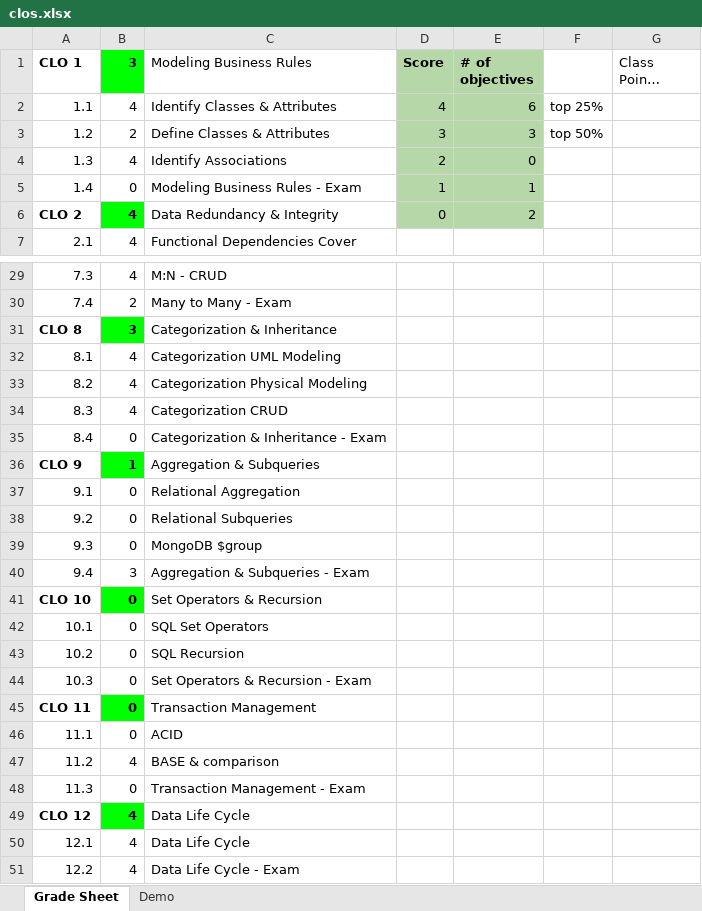
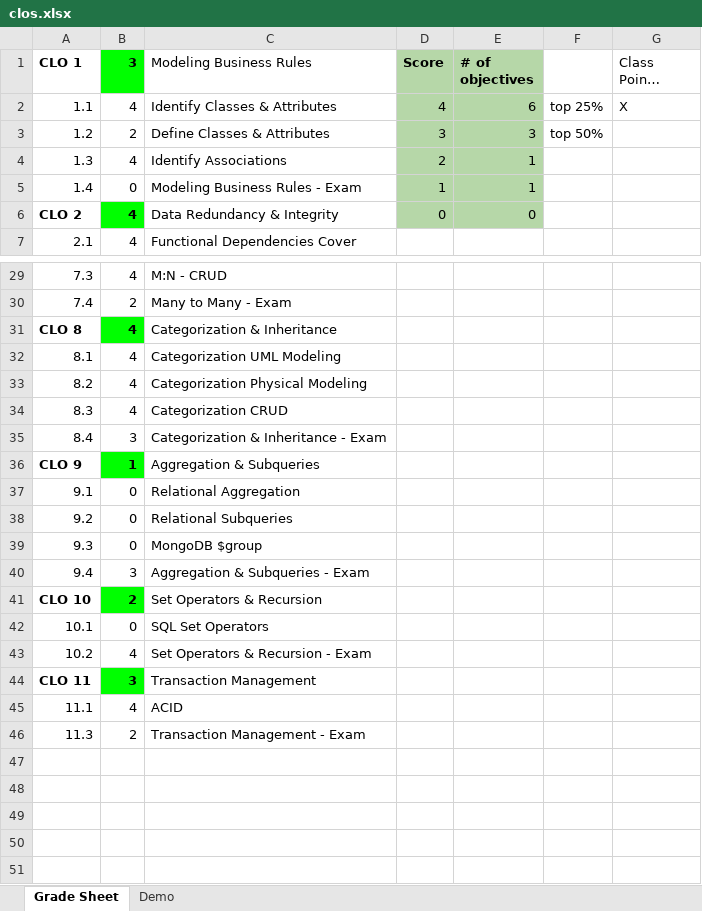
Before and after one commit to devloos/college, an Excel workbook: spring-2025/cecs-323/clos.xlsx, sheet Grade Sheet, drawn as a sheet; only a part is shown, gaps mark what is left out; long unchanged cells end in …; values as stored, in another font and other column widths than the file's, no borders; conditional formats not drawn; removed rows and columns are numbered as before the commit, all else as after; the diff names each change by its address in the sheet, - before the commit and + after, or states it on an @@ line.

```diff
--- a/spring-2025/cecs-323/clos.xlsx (sheet Grade Sheet)
+++ b/spring-2025/cecs-323/clos.xlsx (sheet Grade Sheet)
-G2 (Class Points Ranking): (empty)
+G2 (Class Points Ranking): X
-E4 (# of objectives): 0
+E4 (# of objectives): 1
-E6 (# of objectives): 2
+E6 (# of objectives): 0
-B31 (3): 3
+B31 (3): 4
-B35 (3): 0
+B35 (3): 3
-B41 (3): 0
+B41 (3): 2
-B43 (3): 0
+B43 (3): 4
-C43 (Modeling Business Rules): SQL Recursion
+C43 (Modeling Business Rules): Set Operators & Recursion - Exam
-row 44: 10.3 | 0 | Set Operators & Recursion - Exam
-B44 (3): 0
+B44 (3): 3
-B45 (3): 0
+B45 (3): 4
-row 47: 11.2 | 4 | BASE & comparison
-B46 (3): 0
+B46 (3): 2
-row 49: CLO 12 | 4 | Data Life Cycle
-row 50: 12.1 | 4 | Data Life Cycle
-row 51: 12.2 | 4 | Data Life Cycle - Exam
```
Also changed, not shown: sheet Demo, formulas that keep their value.
